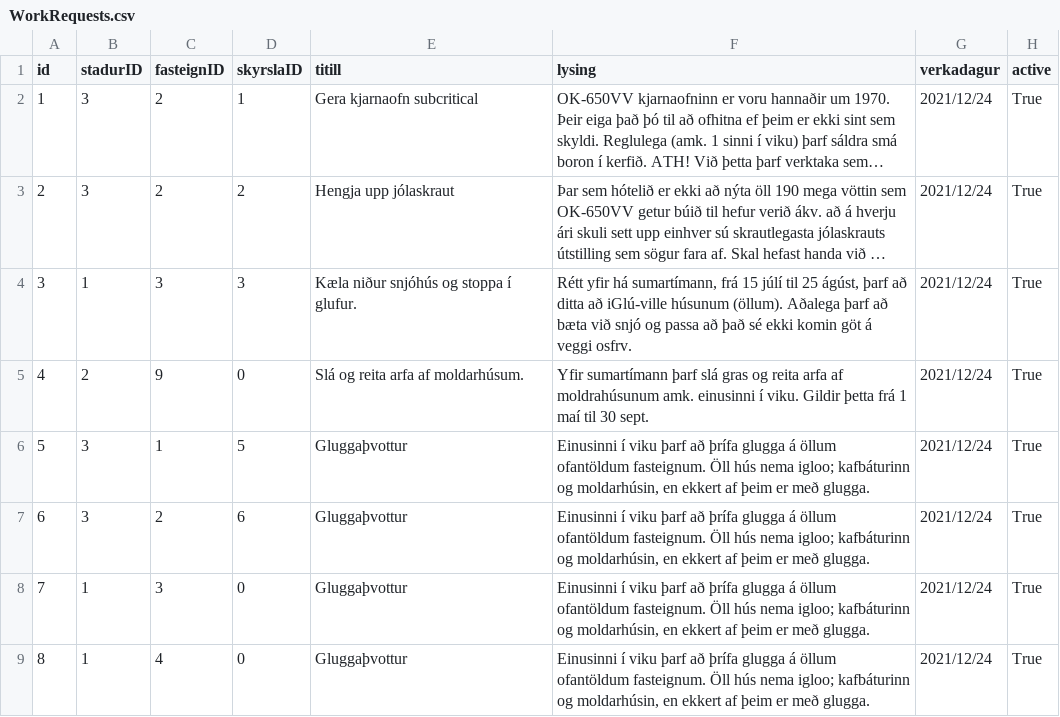
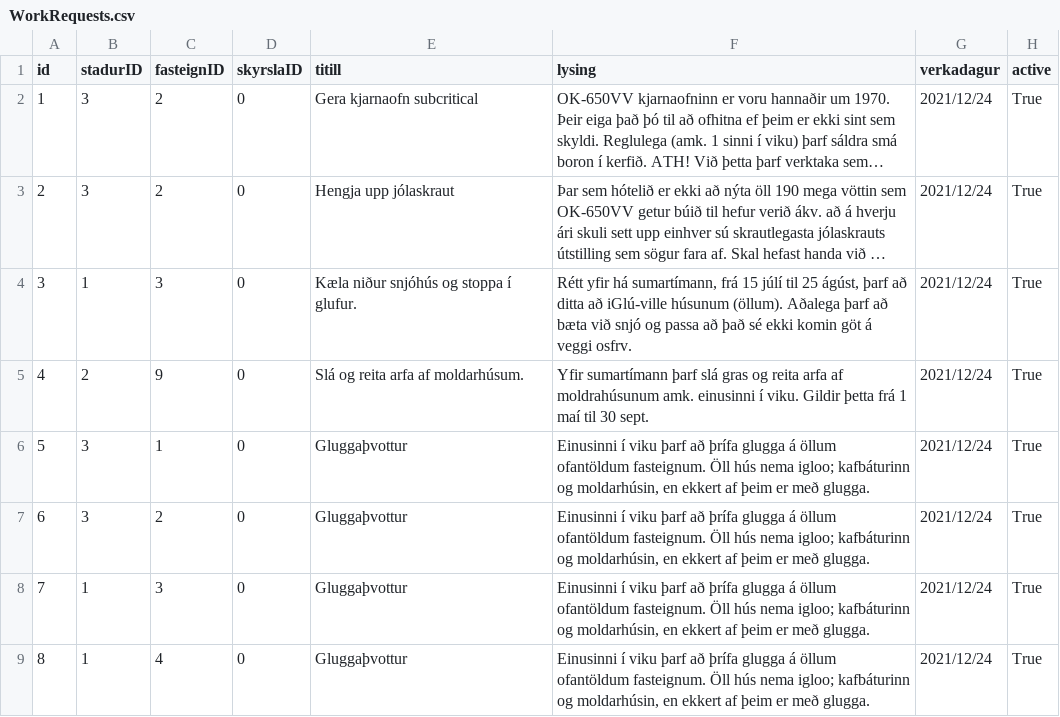
Before and after one commit to OliverMani/HR-verklegt1, a CSV file: csv_files/WorkRequests.csv, drawn as a sheet; only a part is shown; long unchanged cells end in …; the diff names each change by its address in the sheet, - before the commit and + after, or states it on an @@ line.

Commit message:
Hreinsaði skýrlur af beiðnum

```diff
--- a/csv_files/WorkRequests.csv
+++ b/csv_files/WorkRequests.csv
-D2 (skyrslaID): 1
+D2 (skyrslaID): 0
-D3 (skyrslaID): 2
+D3 (skyrslaID): 0
-D4 (skyrslaID): 3
+D4 (skyrslaID): 0
-D6 (skyrslaID): 5
+D6 (skyrslaID): 0
-D7 (skyrslaID): 6
+D7 (skyrslaID): 0
```
